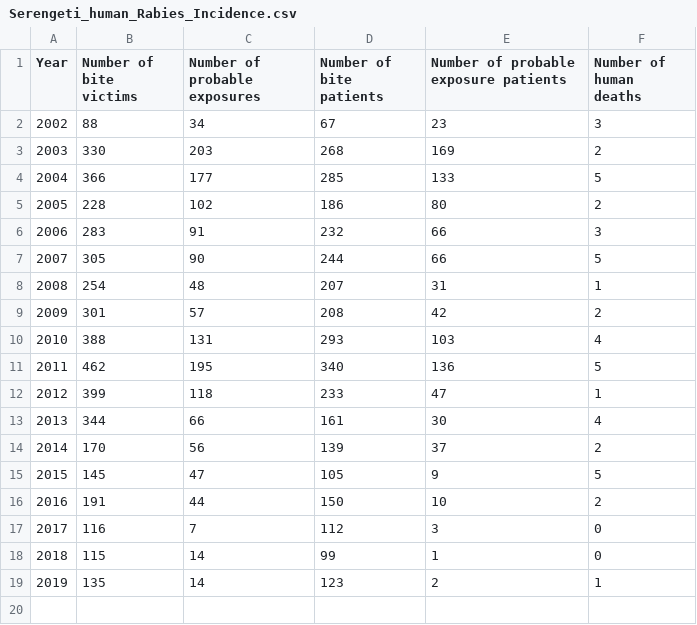
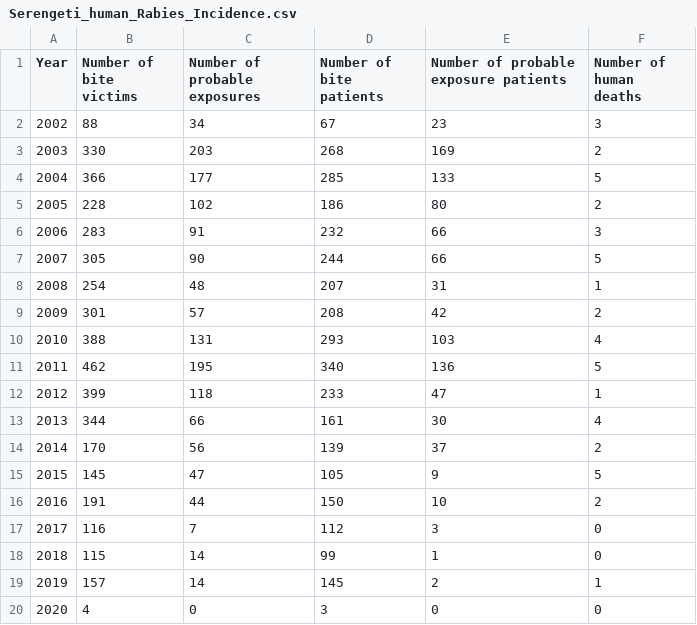
Before and after one commit to RabiesResearch/Serengeti, a CSV file: output/Serengeti_human_Rabies_Incidence.csv, drawn as a sheet.

```diff
--- a/output/Serengeti_human_Rabies_Incidence.csv
+++ b/output/Serengeti_human_Rabies_Incidence.csv
@@ -18,2 +18,3 @@
 "2018",115,14,99,1,0
-"2019",135,14,123,2,1
+"2019",157,14,145,2,1
+"2020",4,0,3,0,0
```
Also changed, not shown: output/Serengeti_animal_Rabies_Incidence.csv, 18 other files.
